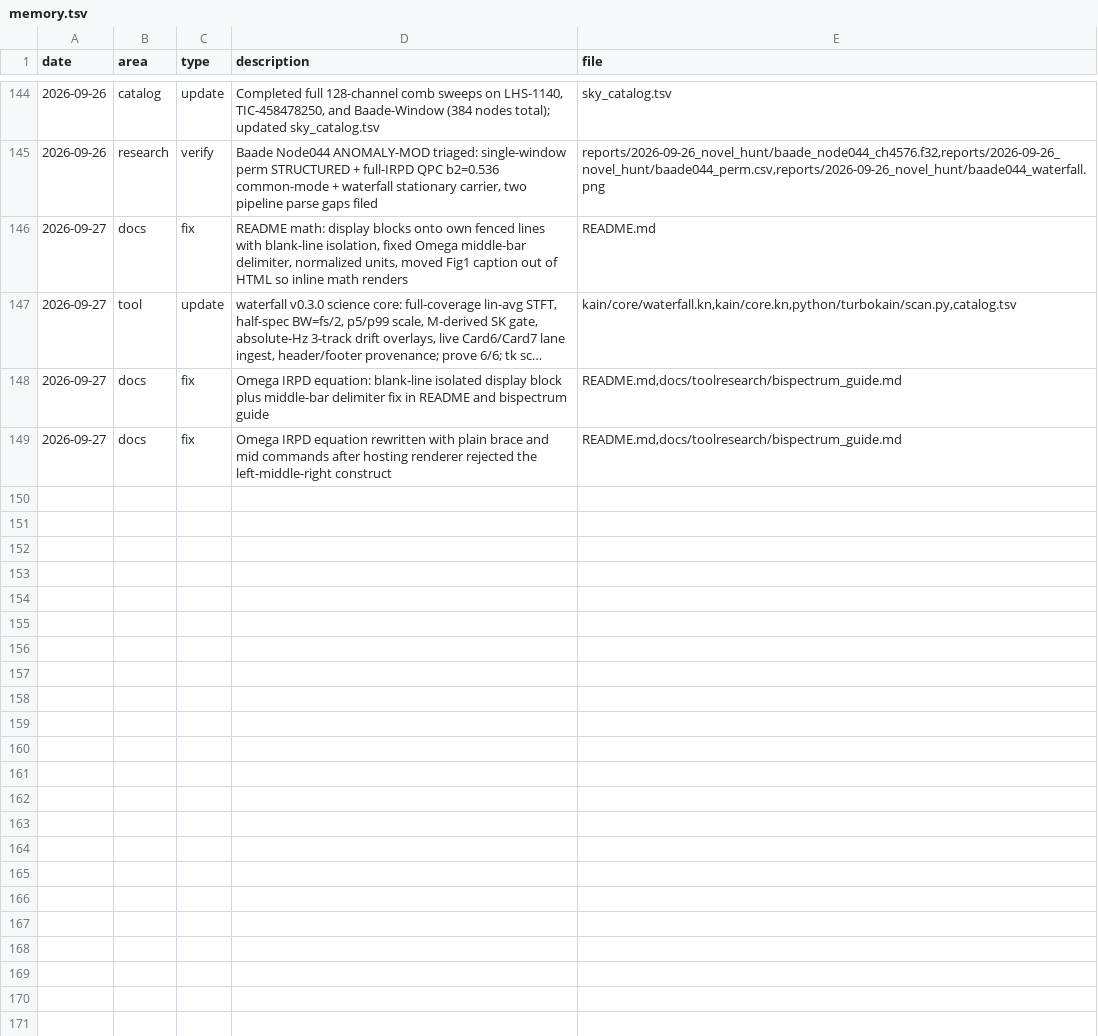
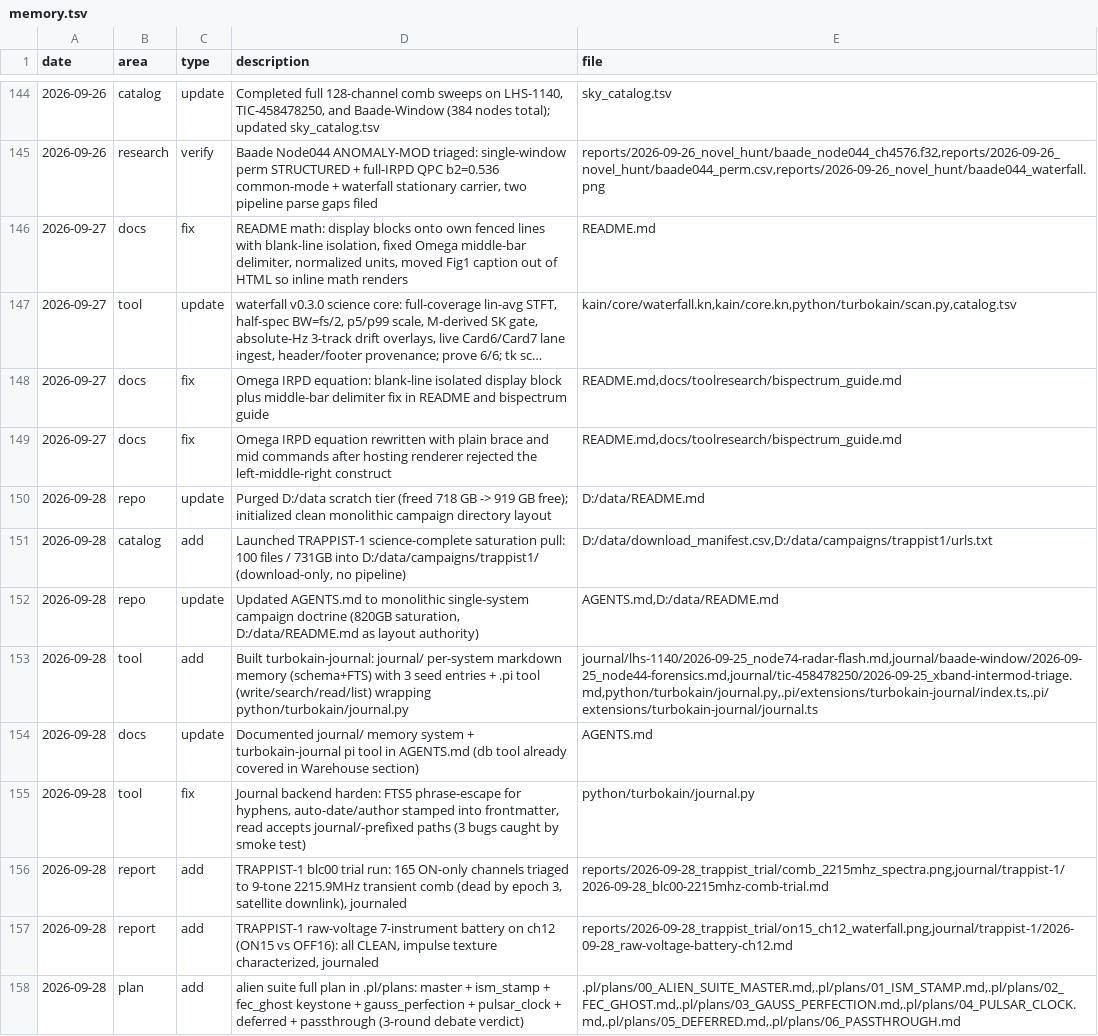
Before and after one commit to ephemara/TurboKain, a TSV file: memory.tsv, drawn as a sheet; only a part is shown, gaps mark what is left out; long unchanged cells end in ….

Commit message:
update docs and create journal system

```diff
--- a/memory.tsv
+++ b/memory.tsv
@@ -149 +149,10 @@ date	area	type	description	file
 2026-09-27	docs	fix	Omega IRPD equation rewritten with plain brace and mid commands after hosting renderer rejected the left-middle-right construct	README.md,docs/toolresearch/bispectrum_guide.md
+2026-09-28	repo	update	Purged D:/data scratch tier (freed 718 GB -> 919 GB free); initialized clean monolithic campaign directory layout	D:/data/README.md
+2026-09-28	catalog	add	Launched TRAPPIST-1 science-complete saturation pull: 100 files / 731GB into D:/data/campaigns/trappist1/ (download-only, no pipeline)	D:/data/download_manifest.csv,D:/data/campaigns/trappist1/urls.txt
+2026-09-28	repo	update	Updated AGENTS.md to monolithic single-system campaign doctrine (820GB saturation, D:/data/README.md as layout authority)	AGENTS.md,D:/data/README.md
+2026-09-28	tool	add	Built turbokain-journal: journal/ per-system markdown memory (schema+FTS) with 3 seed entries + .pi tool (write/search/read/list) wrapping python/turbokain/journal.py	journal/lhs-1140/2026-09-25_node74-radar-flash.md,journal/baade-window/2026-09-25_node44-forensics.md,journal/tic-458478250/2026-09-25_xband-intermod-triage.md,python/turbokain/journal.py,.pi/extensions/turbokain-journal/index.ts,.pi/extensions/turbokain-journal/journal.ts
+2026-09-28	docs	update	Documented journal/ memory system + turbokain-journal pi tool in AGENTS.md (db tool already covered in Warehouse section)	AGENTS.md
+2026-09-28	tool	fix	Journal backend harden: FTS5 phrase-escape for hyphens, auto-date/author stamped into frontmatter, read accepts journal/-prefixed paths (3 bugs caught by smoke test)	python/turbokain/journal.py
+2026-09-28	report	add	TRAPPIST-1 blc00 trial run: 165 ON-only channels triaged to 9-tone 2215.9MHz transient comb (dead by epoch 3, satellite downlink), journaled	reports/2026-09-28_trappist_trial/comb_2215mhz_spectra.png,journal/trappist-1/2026-09-28_blc00-2215mhz-comb-trial.md
+2026-09-28	report	add	TRAPPIST-1 raw-voltage 7-instrument battery on ch12 (ON15 vs OFF16): all CLEAN, impulse texture characterized, journaled	reports/2026-09-28_trappist_trial/on15_ch12_waterfall.png,journal/trappist-1/2026-09-28_raw-voltage-battery-ch12.md
+2026-09-28	plan	add	alien suite full plan in .pl/plans: master + ism_stamp + fec_ghost keystone + gauss_perfection + pulsar_clock + deferred + passthrough (3-round debate verdict)	.pl/plans/00_ALIEN_SUITE_MASTER.md,.pl/plans/01_ISM_STAMP.md,.pl/plans/02_FEC_GHOST.md,.pl/plans/03_GAUSS_PERFECTION.md,.pl/plans/04_PULSAR_CLOCK.md,.pl/plans/05_DEFERRED.md,.pl/plans/06_PASSTHROUGH.md
```
Also changed, not shown: 8 other files.
